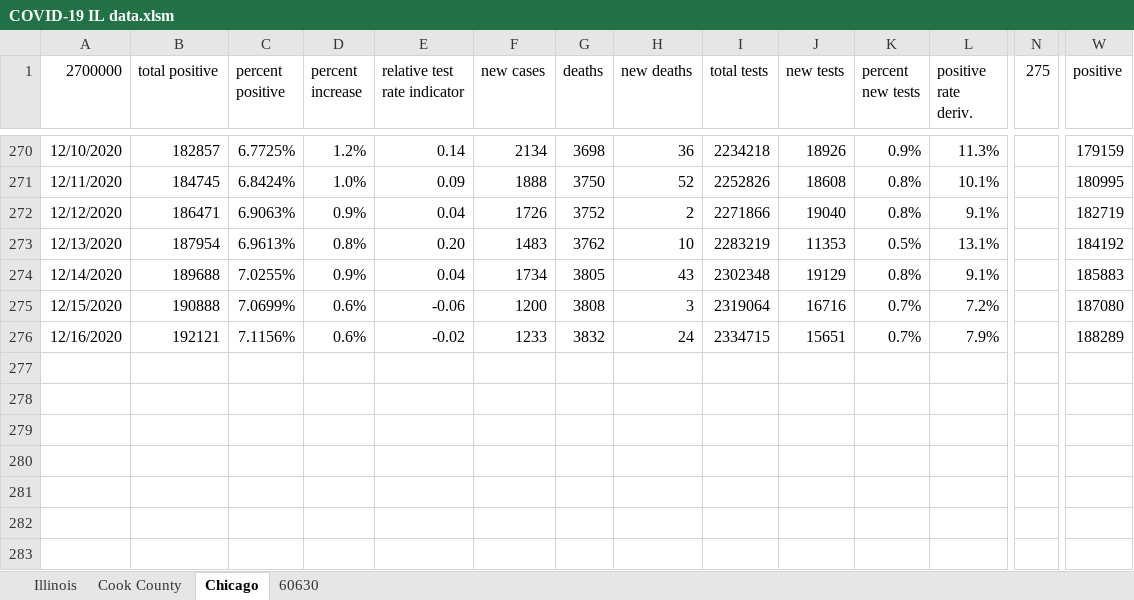
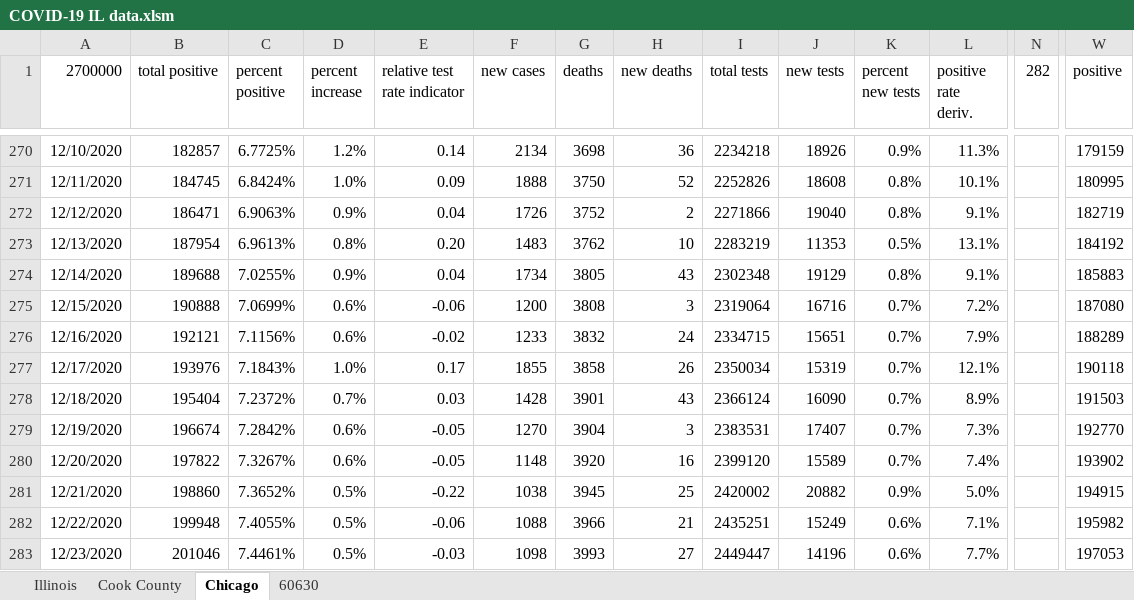
Before and after one commit to mrupprecht17/covid19, an Excel workbook: COVID-19 IL data.xlsm, sheet Chicago, drawn as a sheet; only a part is shown, gaps mark what is left out; values as stored, in another font and other column widths than the file's, no borders; charts and pictures and conditional formats not drawn; rows hold the shown columns only; the diff names each change by its address in the sheet, - before the commit and + after, or states it on an @@ line.

```diff
--- a/COVID-19 IL data.xlsm (sheet Chicago)
+++ b/COVID-19 IL data.xlsm (sheet Chicago)
-N1: 275
+N1: 282
+row 277: 12/17/2020 | 193976 | 7.1843% | 1.0% | 0.17 | 1855 | 3858 | 26 | 2350034 | 15319 | 0.7% | 12.1% |  | 190118
+row 278: 12/18/2020 | 195404 | 7.2372% | 0.7% | 0.03 | 1428 | 3901 | 43 | 2366124 | 16090 | 0.7% | 8.9% |  | 191503
+row 279: 12/19/2020 | 196674 | 7.2842% | 0.6% | -0.05 | 1270 | 3904 | 3 | 2383531 | 17407 | 0.7% | 7.3% |  | 192770
+row 280: 12/20/2020 | 197822 | 7.3267% | 0.6% | -0.05 | 1148 | 3920 | 16 | 2399120 | 15589 | 0.7% | 7.4% |  | 193902
+row 281: 12/21/2020 | 198860 | 7.3652% | 0.5% | -0.22 | 1038 | 3945 | 25 | 2420002 | 20882 | 0.9% | 5.0% |  | 194915
+row 282: 12/22/2020 | 199948 | 7.4055% | 0.5% | -0.06 | 1088 | 3966 | 21 | 2435251 | 15249 | 0.6% | 7.1% |  | 195982
+row 283: 12/23/2020 | 201046 | 7.4461% | 0.5% | -0.03 | 1098 | 3993 | 27 | 2449447 | 14196 | 0.6% | 7.7% |  | 197053
```
Also changed, not shown: sheet 60630, sheet Cook County, sheet Illinois, charts or pictures, 42 other files.
